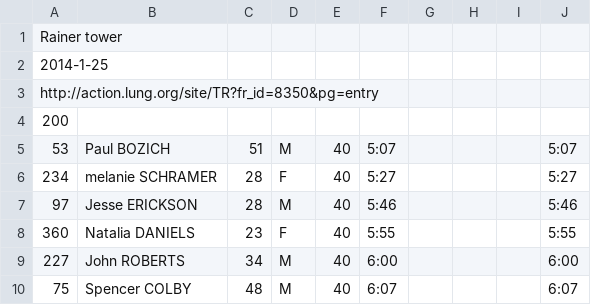
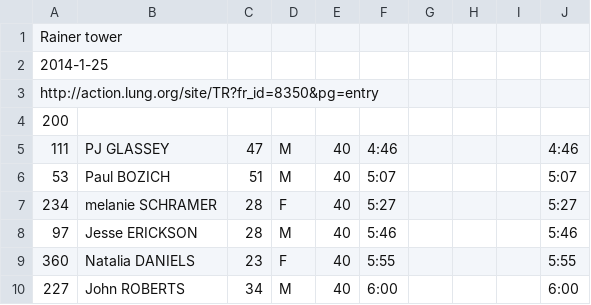
Before and after one commit to joduncan/RaceScoring, a CSV file: data/2014-seattle-40.csv, drawn as a sheet; only a part is shown; the shorter side is filled out with more unchanged rows; the diff names each change by its address in the sheet, - before the commit and + after, or states it on an @@ line.

```diff
--- a/data/2014-seattle-40.csv
+++ b/data/2014-seattle-40.csv
+row 5: 111 | PJ GLASSEY | 47 | M | 40 | 4:46 |  |  |  | 4:46
```
Also changed, not shown: data/2014-cf-climb-300N.csv, data/2014-cf-la-climb.csv, 1 other file.
